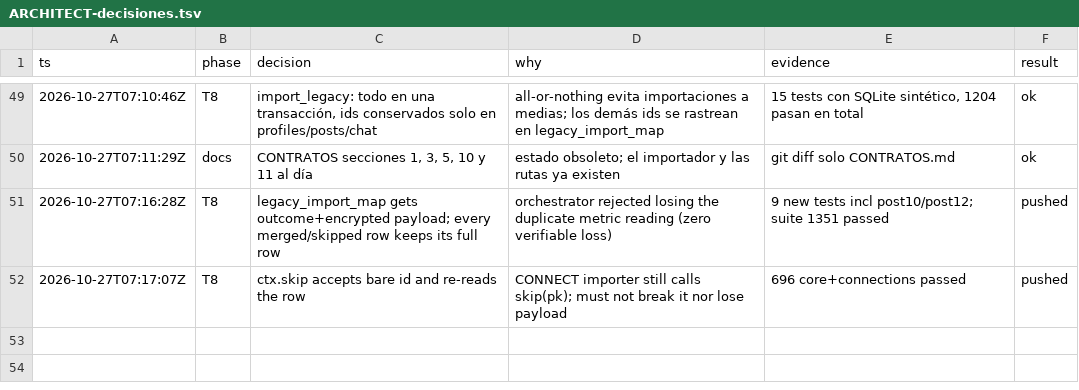
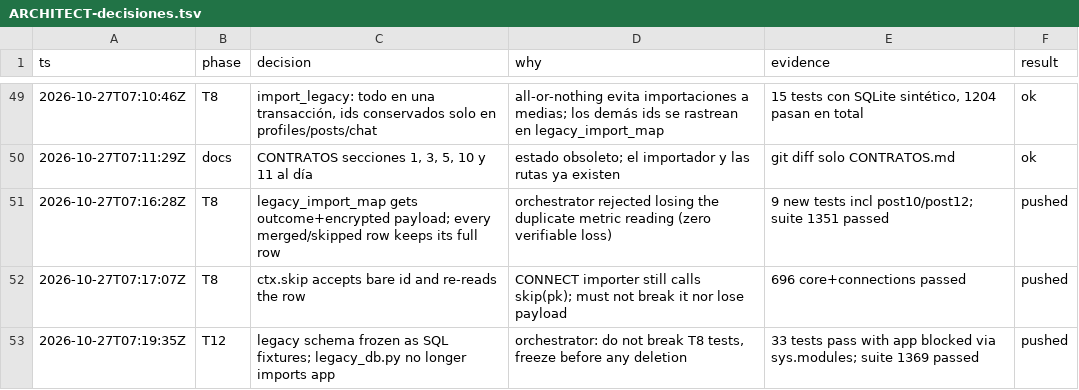
Before and after one commit to Ateh-Ugoji/Lumi-agent, a TSV file: lumi/plan/estado/ARCHITECT-decisiones.tsv, drawn as a sheet; only a part is shown, gaps mark what is left out; the diff names each change by its address in the sheet, - before the commit and + after, or states it on an @@ line.

Commit message:
[ARCHITECT] tests: esquema legado congelado en SQL, sin importar app

```diff
--- a/lumi/plan/estado/ARCHITECT-decisiones.tsv
+++ b/lumi/plan/estado/ARCHITECT-decisiones.tsv
+row 53: 2026-10-27T07:19:35Z | T12 | legacy schema frozen as SQL fixtures; legacy_db.py no longer imports app | orchestrator: do not break T8 tests, freeze before any deletion | 33 tests pass with app blocked via sys.modules; suite 1369 passed | pushed
```
Also changed, not shown: 6 other files.
